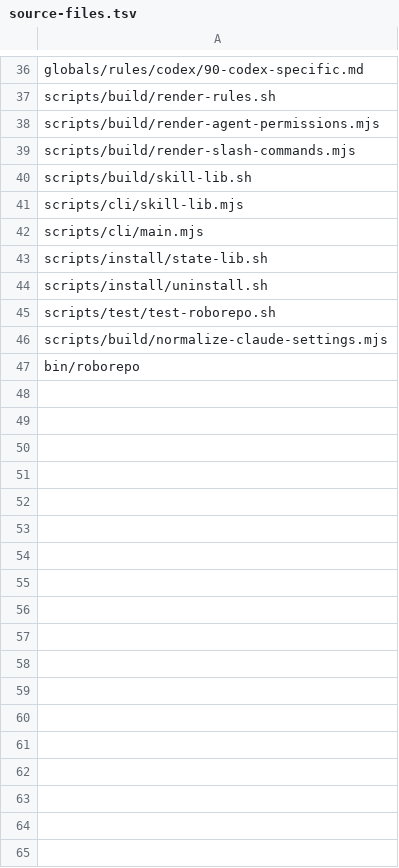
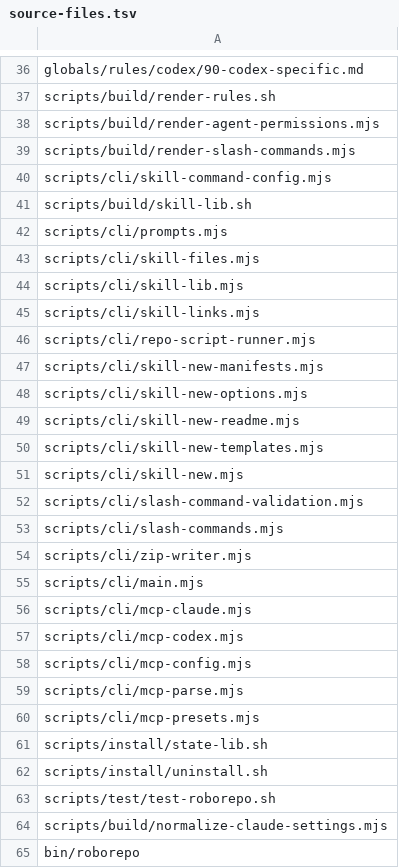
Before and after one commit to kirinmurphy/agent_harness_configs, a TSV file: manifests/source-files.tsv, drawn as a sheet; only a part is shown, gaps mark what is left out; the diff names each change by its address in the sheet, - before the commit and + after, or states it on an @@ line.

Commit message:
config extraction

```diff
--- a/manifests/source-files.tsv
+++ b/manifests/source-files.tsv
+row 40: scripts/cli/skill-command-config.mjs
+row 42: scripts/cli/prompts.mjs
+row 43: scripts/cli/skill-files.mjs
+row 45: scripts/cli/skill-links.mjs
+row 46: scripts/cli/repo-script-runner.mjs
+row 47: scripts/cli/skill-new-manifests.mjs
+row 48: scripts/cli/skill-new-options.mjs
+row 49: scripts/cli/skill-new-readme.mjs
+row 50: scripts/cli/skill-new-templates.mjs
+row 51: scripts/cli/skill-new.mjs
+row 52: scripts/cli/slash-command-validation.mjs
+row 53: scripts/cli/slash-commands.mjs
+row 54: scripts/cli/zip-writer.mjs
+row 56: scripts/cli/mcp-claude.mjs
+row 57: scripts/cli/mcp-codex.mjs
+row 58: scripts/cli/mcp-config.mjs
+row 59: scripts/cli/mcp-parse.mjs
+row 60: scripts/cli/mcp-presets.mjs
```
Also changed, not shown: 25 other files.
